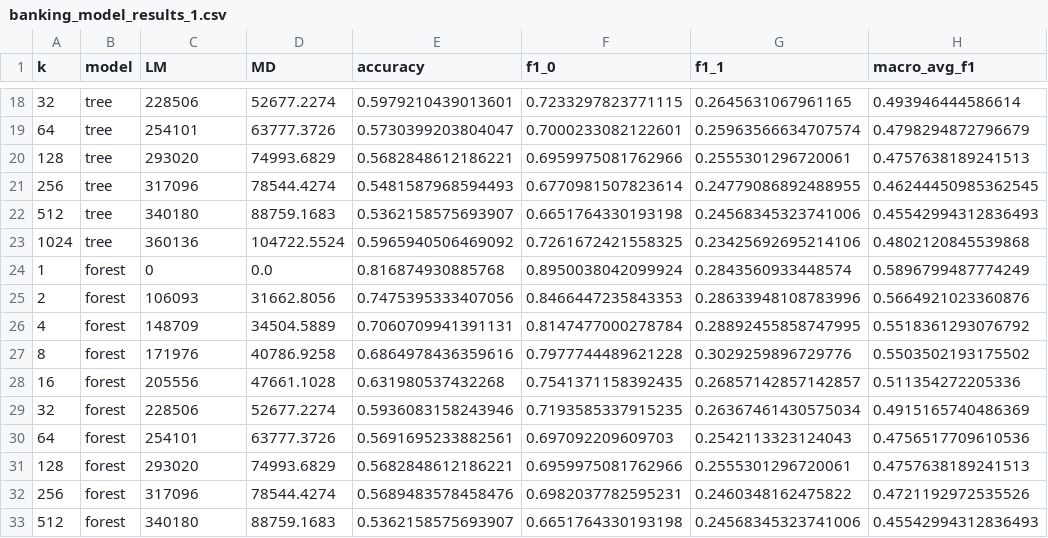
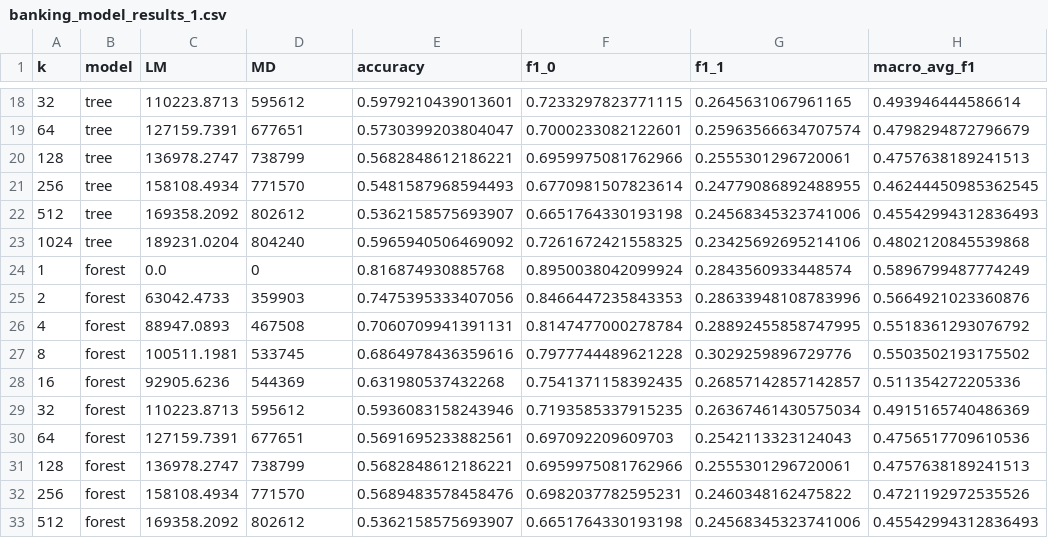
Before and after one commit to idilissever/comp430project, a CSV file: results/banking_model_results_1.csv, drawn as a sheet; only a part is shown, gaps mark what is left out; the diff covers the shown part only; the diff names each change by its address in the sheet, - before the commit and + after, or states it on an @@ line.

```diff
--- a/results/banking_model_results_1.csv
+++ b/results/banking_model_results_1.csv
-C18 (LM): 228506
+C18 (LM): 110223.8713
-D18 (MD): 52677.2274
+D18 (MD): 595612
-C19 (LM): 254101
+C19 (LM): 127159.7391
-D19 (MD): 63777.3726
+D19 (MD): 677651
-C20 (LM): 293020
+C20 (LM): 136978.2747
-D20 (MD): 74993.6829
+D20 (MD): 738799
-C21 (LM): 317096
+C21 (LM): 158108.4934
-D21 (MD): 78544.4274
+D21 (MD): 771570
-C22 (LM): 340180
+C22 (LM): 169358.2092
-D22 (MD): 88759.1683
+D22 (MD): 802612
-C23 (LM): 360136
+C23 (LM): 189231.0204
-D23 (MD): 104722.5524
+D23 (MD): 804240
-C24 (LM): 0
+C24 (LM): 0.0
-D24 (MD): 0.0
+D24 (MD): 0
-C25 (LM): 106093
+C25 (LM): 63042.4733
-D25 (MD): 31662.8056
+D25 (MD): 359903
-C26 (LM): 148709
+C26 (LM): 88947.0893
-D26 (MD): 34504.5889
+D26 (MD): 467508
-C27 (LM): 171976
+C27 (LM): 100511.1981
-D27 (MD): 40786.9258
+D27 (MD): 533745
-C28 (LM): 205556
+C28 (LM): 92905.6236
-D28 (MD): 47661.1028
+D28 (MD): 544369
-C29 (LM): 228506
+C29 (LM): 110223.8713
-D29 (MD): 52677.2274
+D29 (MD): 595612
-C30 (LM): 254101
+C30 (LM): 127159.7391
-D30 (MD): 63777.3726
+D30 (MD): 677651
-C31 (LM): 293020
+C31 (LM): 136978.2747
-D31 (MD): 74993.6829
+D31 (MD): 738799
-C32 (LM): 317096
+C32 (LM): 158108.4934
-D32 (MD): 78544.4274
+D32 (MD): 771570
-C33 (LM): 340180
+C33 (LM): 169358.2092
-D33 (MD): 88759.1683
+D33 (MD): 802612
```
Also changed, not shown: 100 edited cells elsewhere in this file, results/adult_model_results_1.csv, 25 other files.
